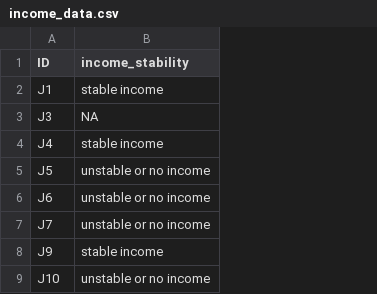
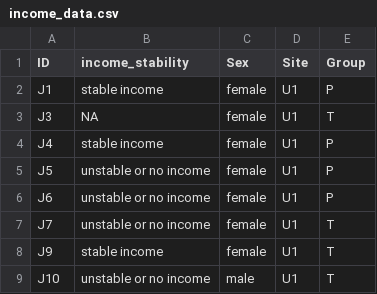
Before and after one commit to kamermanpr/HIP-study, a CSV file: data/income_data.csv, drawn as a sheet; only a part is shown; the diff names each change by its address in the sheet, - before the commit and + after, or states it on an @@ line.

```diff
--- a/data/income_data.csv
+++ b/data/income_data.csv
+column C (Sex), rows 2-9: female | female | female | female | female | female | female | male
+column D (Site), rows 2-9: all U1
+column E (Group), rows 2-9: P | T | P | P | P | T | T | T
```
Also changed, not shown: 10 other files.
